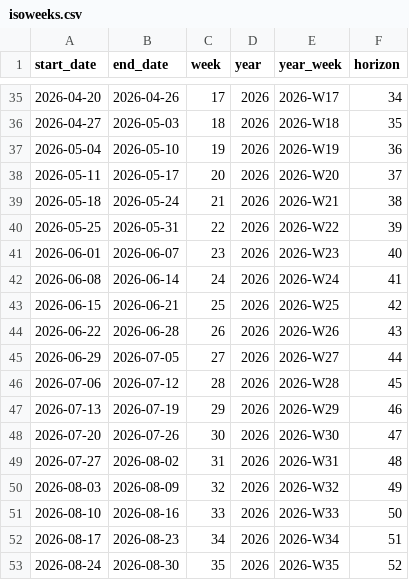
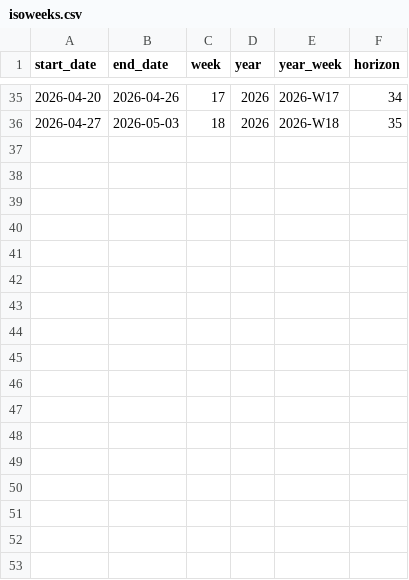
Before and after one commit to european-modelling-hubs/RespiCompass, a CSV file: supporting-files/isoweeks.csv, drawn as a sheet; only a part is shown, gaps mark what is left out; the diff names each change by its address in the sheet, - before the commit and + after, or states it on an @@ line.

Commit message:
Update isoweeks.csv

```diff
--- a/supporting-files/isoweeks.csv
+++ b/supporting-files/isoweeks.csv
-row 37: 2026-05-04 | 2026-05-10 | 19 | 2026 | 2026-W19 | 36
-row 38: 2026-05-11 | 2026-05-17 | 20 | 2026 | 2026-W20 | 37
-row 39: 2026-05-18 | 2026-05-24 | 21 | 2026 | 2026-W21 | 38
-row 40: 2026-05-25 | 2026-05-31 | 22 | 2026 | 2026-W22 | 39
-row 41: 2026-06-01 | 2026-06-07 | 23 | 2026 | 2026-W23 | 40
-row 42: 2026-06-08 | 2026-06-14 | 24 | 2026 | 2026-W24 | 41
-row 43: 2026-06-15 | 2026-06-21 | 25 | 2026 | 2026-W25 | 42
-row 44: 2026-06-22 | 2026-06-28 | 26 | 2026 | 2026-W26 | 43
-row 45: 2026-06-29 | 2026-07-05 | 27 | 2026 | 2026-W27 | 44
-row 46: 2026-07-06 | 2026-07-12 | 28 | 2026 | 2026-W28 | 45
-row 47: 2026-07-13 | 2026-07-19 | 29 | 2026 | 2026-W29 | 46
-row 48: 2026-07-20 | 2026-07-26 | 30 | 2026 | 2026-W30 | 47
-row 49: 2026-07-27 | 2026-08-02 | 31 | 2026 | 2026-W31 | 48
-row 50: 2026-08-03 | 2026-08-09 | 32 | 2026 | 2026-W32 | 49
-row 51: 2026-08-10 | 2026-08-16 | 33 | 2026 | 2026-W33 | 50
-row 52: 2026-08-17 | 2026-08-23 | 34 | 2026 | 2026-W34 | 51
-row 53: 2026-08-24 | 2026-08-30 | 35 | 2026 | 2026-W35 | 52
```
